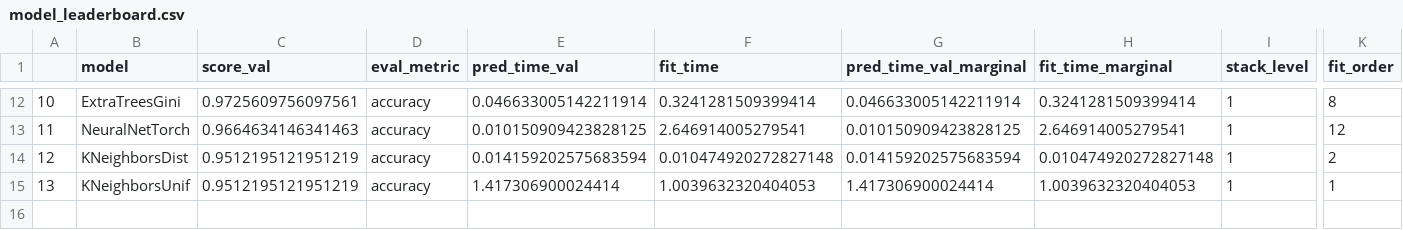
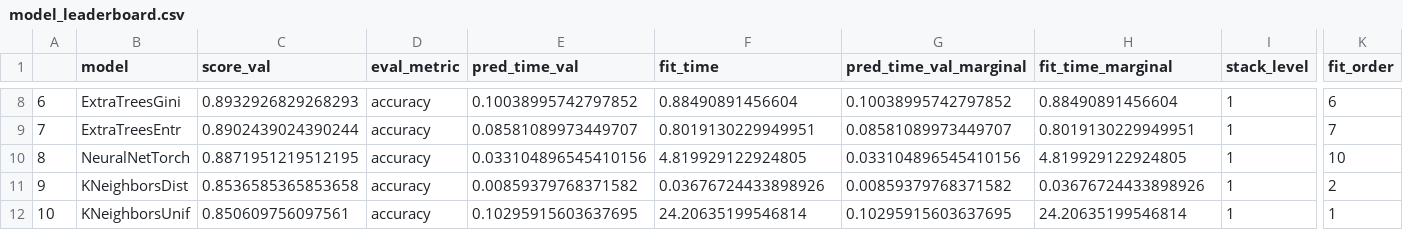
Before and after one commit to dianec26/a2ed0f6138ae9c26927ed247300a0ce53787796d1d75de09ce5e1e3edf95e367_UITF_BUY_CLASSIFIER, a CSV file: logs/model_leaderboard.csv, drawn as a sheet; only a part is shown, gaps mark what is left out; addresses are those after the commit; rows hold the shown columns only; the diff covers the shown part only; the diff names each change by its address in the sheet, - before the commit and + after, or states it on an @@ line.

```diff
--- a/logs/model_leaderboard.csv
+++ b/logs/model_leaderboard.csv
@@ column A renumbered from row 3 down @@
-C8 (score_val): 0.9725609756097561
+C8 (score_val): 0.8932926829268293
-E8 (pred_time_val): 0.046633005142211914
+E8 (pred_time_val): 0.10038995742797852
-F8 (fit_time): 0.3241281509399414
+F8 (fit_time): 0.88490891456604
-G8 (pred_time_val_marginal): 0.046633005142211914
+G8 (pred_time_val_marginal): 0.10038995742797852
-H8 (fit_time_marginal): 0.3241281509399414
+H8 (fit_time_marginal): 0.88490891456604
-K8 (fit_order): 8
+K8 (fit_order): 6
+row 9: 7 | ExtraTreesEntr | 0.8902439024390244 | accuracy | 0.08581089973449707 | 0.8019130229949951 | 0.08581089973449707 | 0.8019130229949951 | 1 | 7
-C10 (score_val): 0.9664634146341463
+C10 (score_val): 0.8871951219512195
-E10 (pred_time_val): 0.010150909423828125
+E10 (pred_time_val): 0.033104896545410156
-F10 (fit_time): 2.646914005279541
+F10 (fit_time): 4.819929122924805
-G10 (pred_time_val_marginal): 0.010150909423828125
+G10 (pred_time_val_marginal): 0.033104896545410156
-H10 (fit_time_marginal): 2.646914005279541
+H10 (fit_time_marginal): 4.819929122924805
-K10 (fit_order): 12
+K10 (fit_order): 10
-C11 (score_val): 0.9512195121951219
+C11 (score_val): 0.8536585365853658
-E11 (pred_time_val): 0.014159202575683594
+E11 (pred_time_val): 0.00859379768371582
-F11 (fit_time): 0.010474920272827148
+F11 (fit_time): 0.03676724433898926
-G11 (pred_time_val_marginal): 0.014159202575683594
+G11 (pred_time_val_marginal): 0.00859379768371582
-H11 (fit_time_marginal): 0.010474920272827148
+H11 (fit_time_marginal): 0.03676724433898926
-C12 (score_val): 0.9512195121951219
+C12 (score_val): 0.850609756097561
-E12 (pred_time_val): 1.417306900024414
+E12 (pred_time_val): 0.10295915603637695
-F12 (fit_time): 1.0039632320404053
+F12 (fit_time): 24.20635199546814
-G12 (pred_time_val_marginal): 1.417306900024414
+G12 (pred_time_val_marginal): 0.10295915603637695
-H12 (fit_time_marginal): 1.0039632320404053
+H12 (fit_time_marginal): 24.20635199546814
```
Also changed, not shown: 2 added rows, 6 removed rows and 24 edited cells elsewhere in this file, logs/model_feature_importance.csv, 51 other files.
